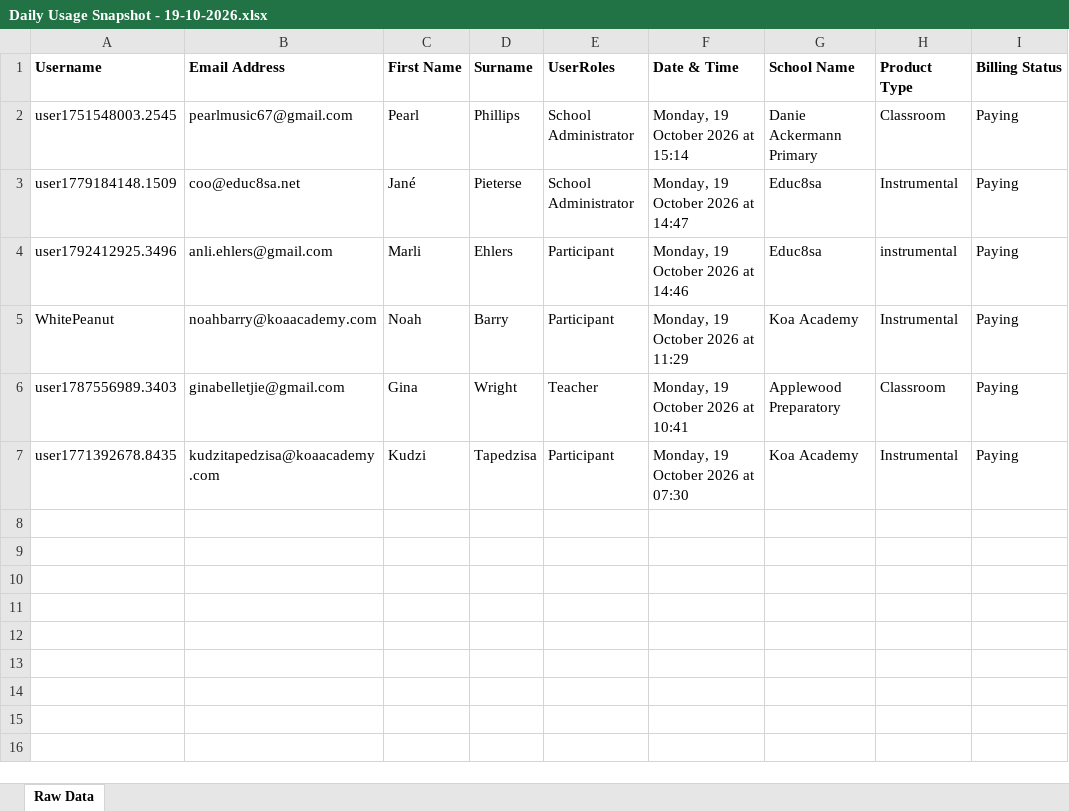
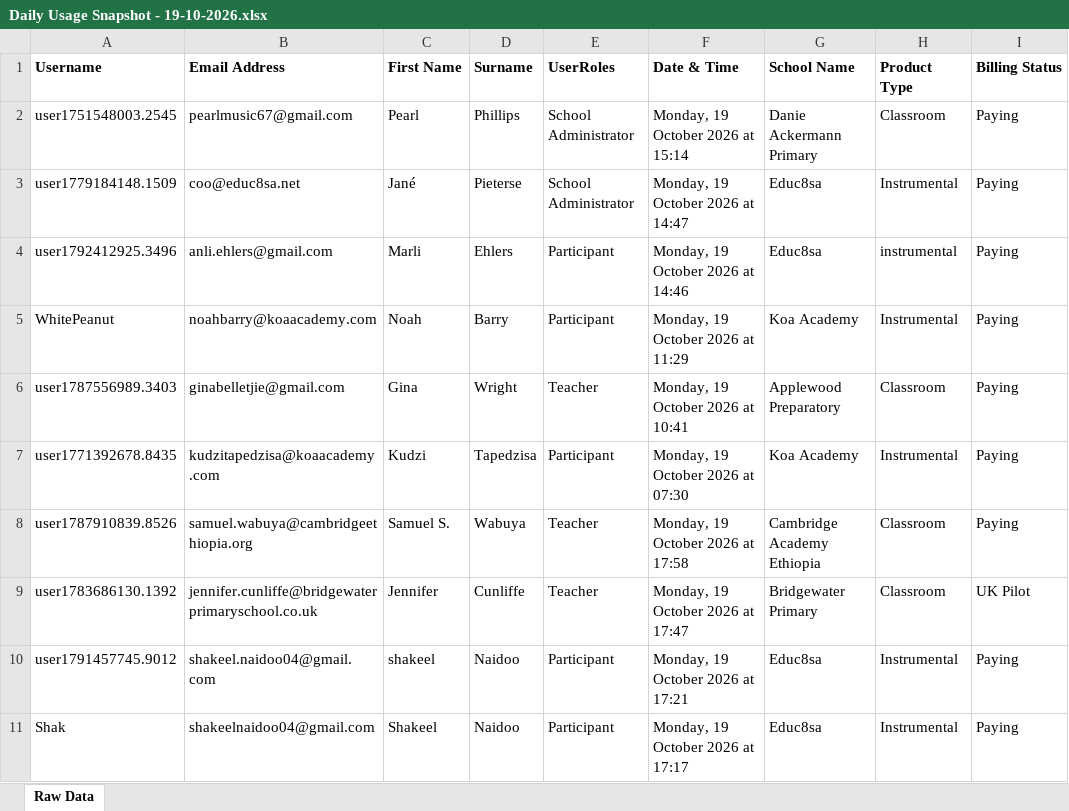
Before and after one commit to EarAcademy/Ear-Academy-Usage-Tracker, an Excel workbook: daily_snapshots/Daily Usage Snapshot - 19-10-2026.xlsx, sheet Raw Data, drawn as a sheet; values as stored, in another font and other column widths than the file's, no borders; the diff names each change by its address in the sheet, - before the commit and + after, or states it on an @@ line.

```diff
--- a/daily_snapshots/Daily Usage Snapshot - 19-10-2026.xlsx (sheet Raw Data)
+++ b/daily_snapshots/Daily Usage Snapshot - 19-10-2026.xlsx (sheet Raw Data)
+row 8: user1787910839.8526 | samuel.wabuya@cambridgeethiopia.org | Samuel S. | Wabuya | Teacher | Monday, 19 October 2026 at 17:58 | Cambridge Academy Ethiopia | Classroom | Paying
+row 9: user1783686130.1392 | jennifer.cunliffe@bridgewaterprimaryschool.co.uk | Jennifer | Cunliffe | Teacher | Monday, 19 October 2026 at 17:47 | Bridgewater Primary | Classroom | UK Pilot
+row 10: user1791457745.9012 | shakeel.naidoo04@gmail.com | shakeel | Naidoo | Participant | Monday, 19 October 2026 at 17:21 | Educ8sa | Instrumental | Paying
+row 11: Shak | shakeelnaidoo04@gmail.com | Shakeel | Naidoo | Participant | Monday, 19 October 2026 at 17:17 | Educ8sa | Instrumental | Paying
```
Also changed, not shown: 5 other files.
